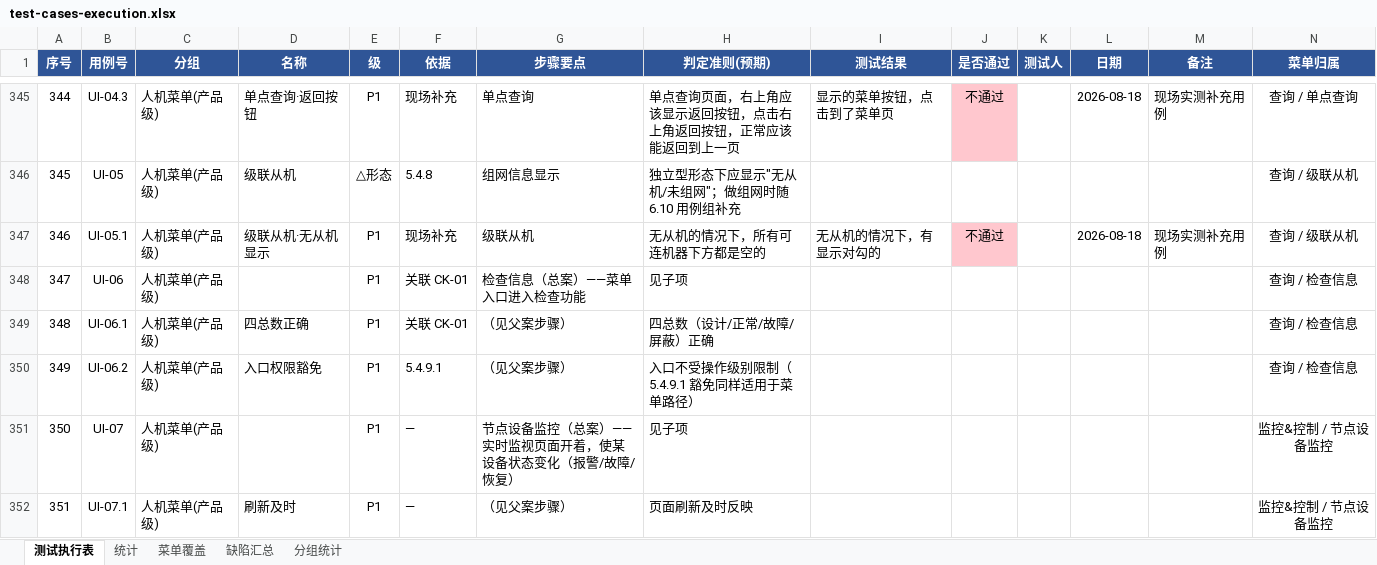
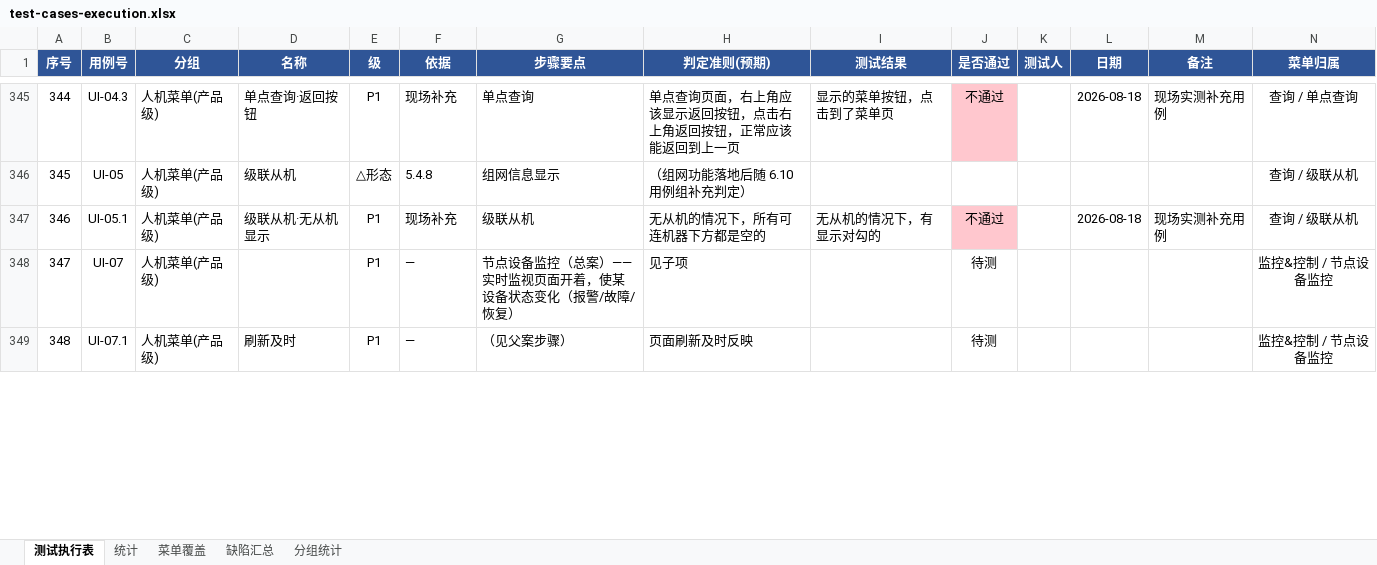
Before and after one commit to superWill/AI, an Excel workbook: embedded-gateway/fire-alarm/docs/testing/test-cases-execution.xlsx, sheet 测试执行表, drawn as a sheet; only a part is shown, gaps mark what is left out; values as stored, in another font and other column widths than the file's, no borders; removed rows and columns are numbered as before the commit, all else as after; the diff covers the shown part only; the diff names each change by its address in the sheet, - before the commit and + after, or states it on an @@ line.

```diff
--- a/embedded-gateway/fire-alarm/docs/testing/test-cases-execution.xlsx (sheet 测试执行表)
+++ b/embedded-gateway/fire-alarm/docs/testing/test-cases-execution.xlsx (sheet 测试执行表)
-H346 (判定准则(预期)): 独立型形态下应显示"无从机/未组网"；做组网时随 6.10 用例组补充
+H346 (判定准则(预期)): （组网功能落地后随 6.10 用例组补充判定）
-row 348: 347 | UI-06 | 人机菜单(产品级) |  | P1 | 关联 CK-01 | 检查信息（总案）——菜单入口进入检查功能 | 见子项 |  |  |  |  |  | 查询 / 检查信息
-row 349: 348 | UI-06.1 | 人机菜单(产品级) | 四总数正确 | P1 | 关联 CK-01 | （见父案步骤） | 四总数（设计/正常/故障/屏蔽）正确 |  |  |  |  |  | 查询 / 检查信息
-row 350: 349 | UI-06.2 | 人机菜单(产品级) | 入口权限豁免 | P1 | 5.4.9.1 | （见父案步骤） | 入口不受操作级别限制（5.4.9.1 豁免同样适用于菜单路径） |  |  |  |  |  | 查询 / 检查信息
@@ column A (序号) renumbered from row 348 down @@
-J348:J349 (是否通过): (empty)
+J348:J349 (是否通过): 待测
```
Also changed, not shown: 1 removed row and 104 edited cells elsewhere in this sheet, sheet 分组统计, sheet 统计, 1 other file.
